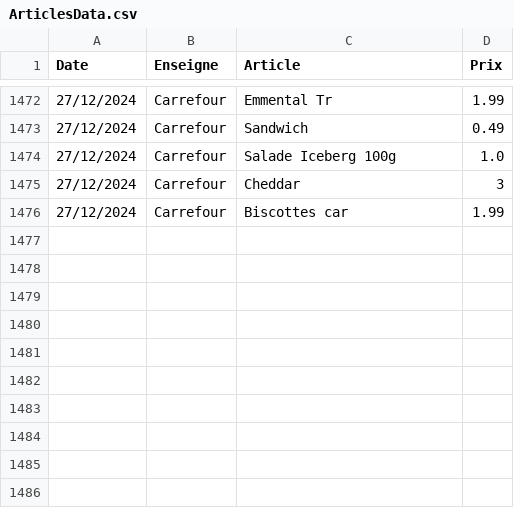
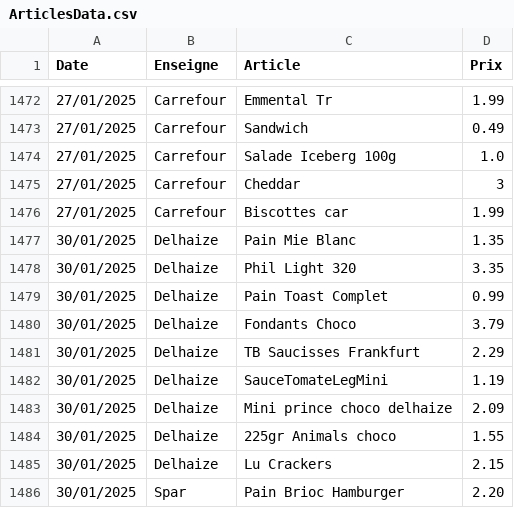
Before and after one commit to TuxStory/ComPrix, a CSV file: ArticlesData.csv, drawn as a sheet; only a part is shown, gaps mark what is left out; the diff covers the shown part only.

```diff
--- a/ArticlesData.csv
+++ b/ArticlesData.csv
@@ -1472,5 +1472,15 @@ Date,Enseigne,Article,Prix
-27/12/2024,Carrefour,Emmental Tr,1.99
-27/12/2024,Carrefour,Sandwich,0.49
-27/12/2024,Carrefour,Salade Iceberg 100g,1.0
-27/12/2024,Carrefour,Cheddar,3
-27/12/2024,Carrefour,Biscottes car,1.99
+27/01/2025,Carrefour,Emmental Tr,1.99
+27/01/2025,Carrefour,Sandwich,0.49
+27/01/2025,Carrefour,Salade Iceberg 100g,1.0
+27/01/2025,Carrefour,Cheddar,3
+27/01/2025,Carrefour,Biscottes car,1.99
+30/01/2025,Delhaize,Pain Mie Blanc,1.35
+30/01/2025,Delhaize,Phil Light 320,3.35
+30/01/2025,Delhaize,Pain Toast Complet,0.99
+30/01/2025,Delhaize,Fondants Choco,3.79
+30/01/2025,Delhaize,TB Saucisses Frankfurt,2.29
+30/01/2025,Delhaize,SauceTomateLegMini,1.19
+30/01/2025,Delhaize,Mini prince choco delhaize,2.09
+30/01/2025,Delhaize,225gr Animals choco,1.55
+30/01/2025,Delhaize,Lu Crackers,2.15
+30/01/2025,Spar,Pain Brioc Hamburger,2.20
```
Also changed, not shown: 27 edited cells elsewhere in this file, 2 other files.
